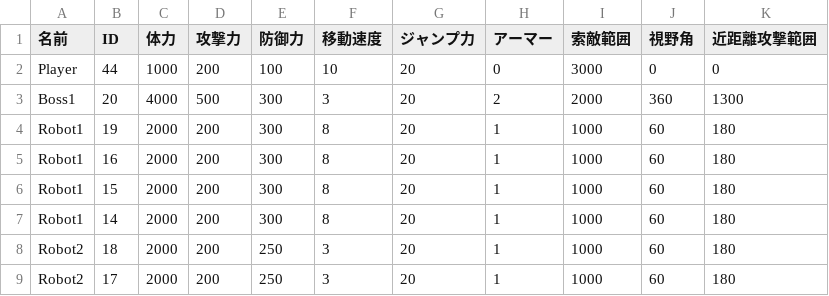
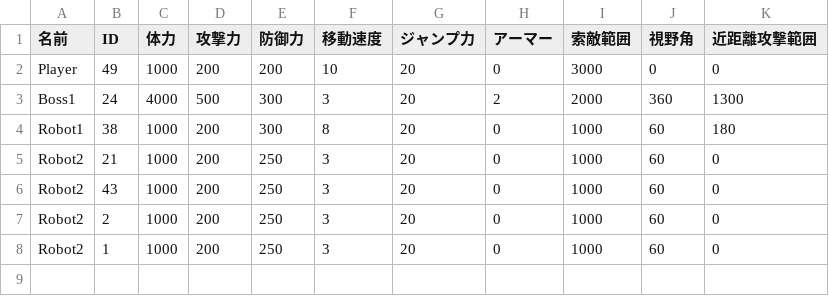
Before and after one commit to lovecap7/NierGame, a CSV file: Project/Data/CSV/Tutorial/CharaStatusData.csv, drawn as a sheet.

```diff
--- a/Project/Data/CSV/Tutorial/CharaStatusData.csv
+++ b/Project/Data/CSV/Tutorial/CharaStatusData.csv
@@ -1,9 +1,8 @@
 名前,ID,体力,攻撃力,防御力,移動速度,ジャンプ力,アーマー,索敵範囲,視野角,近距離攻撃範囲
-Player,44,1000,200,100,10,20,0,3000,0,0
-Boss1,20,4000,500,300,3,20,2,2000,360,1300
-Robot1,19,2000,200,300,8,20,1,1000,60,180
-Robot1,16,2000,200,300,8,20,1,1000,60,180
-Robot1,15,2000,200,300,8,20,1,1000,60,180
-Robot1,14,2000,200,300,8,20,1,1000,60,180
-Robot2,18,2000,200,250,3,20,1,1000,60,180
-Robot2,17,2000,200,250,3,20,1,1000,60,180
+Player,49,1000,200,200,10,20,0,3000,0,0
+Boss1,24,4000,500,300,3,20,2,2000,360,1300
+Robot1,38,1000,200,300,8,20,0,1000,60,180
+Robot2,21,1000,200,250,3,20,0,1000,60,0
+Robot2,43,1000,200,250,3,20,0,1000,60,0
+Robot2,2,1000,200,250,3,20,0,1000,60,0
+Robot2,1,1000,200,250,3,20,0,1000,60,0
```
Also changed, not shown: Project/Data/CSV/Tutorial/BattleArea.csv, Project/Data/CSV/Tutorial/CharacterData.csv, 6 other files.
